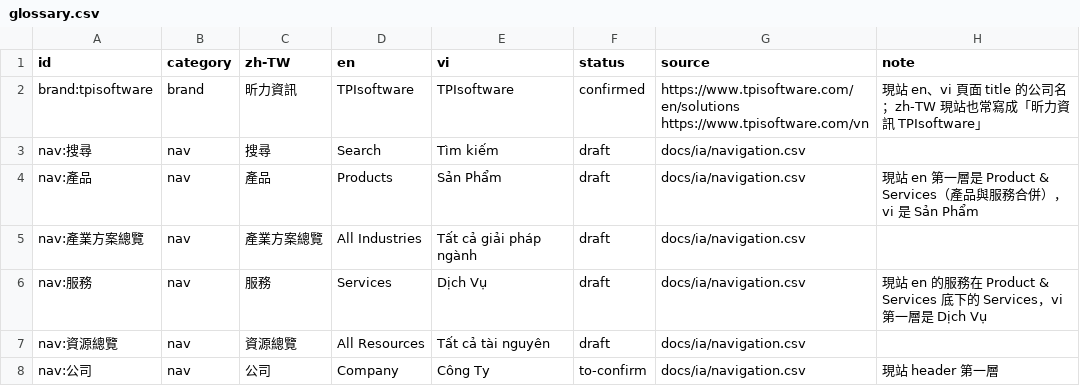
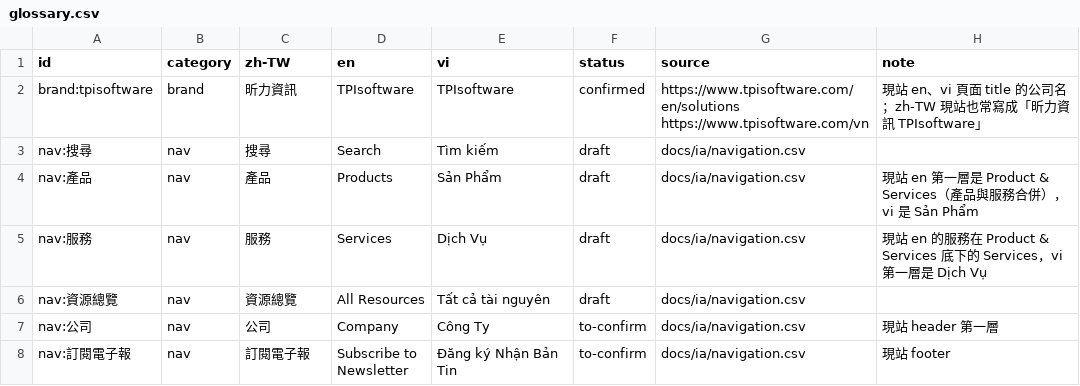
Before and after one commit to TPI-WenpinLiao/tpi-website-ai-poc, a CSV file: docs/i18n/glossary.csv, drawn as a sheet; only a part is shown; the shorter side is filled out with more unchanged rows.

```diff
--- a/docs/i18n/glossary.csv
+++ b/docs/i18n/glossary.csv
@@ -4,3 +4,2 @@ nav:搜尋,nav,搜尋,Search,Tìm kiếm,draft,docs/ia/navigation.csv,
 nav:產品,nav,產品,Products,Sản Phẩm,draft,docs/ia/navigation.csv,現站 en 第一層是 Product & Services（產品與服務合併），vi 是 Sản Phẩm
-nav:產業方案總覽,nav,產業方案總覽,All Industries,Tất cả giải pháp ngành,draft,docs/ia/navigation.csv,
 nav:服務,nav,服務,Services,Dịch Vụ,draft,docs/ia/navigation.csv,現站 en 的服務在 Product & Services 底下的 Services，vi 第一層是 Dịch Vụ
```
Also changed, not shown: docs/ia/navigation.csv, docs/ia/redirect-overrides.csv, 12 other files.
